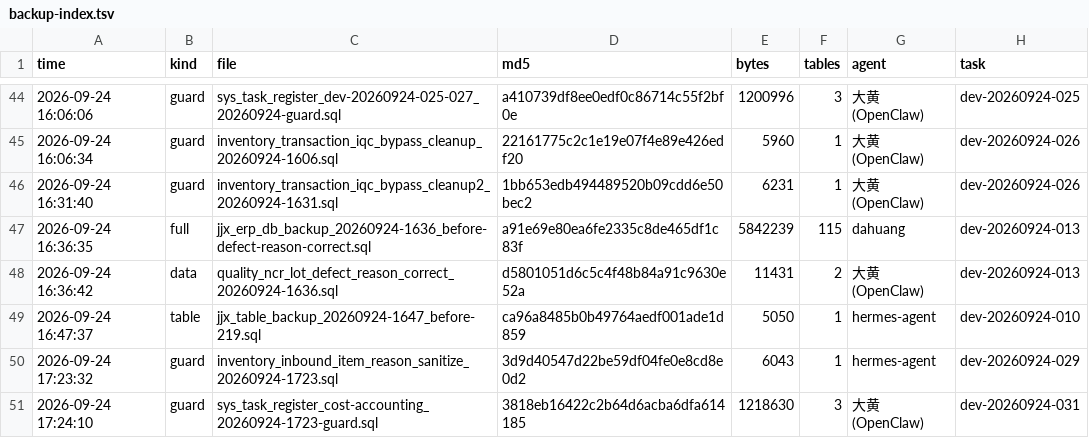
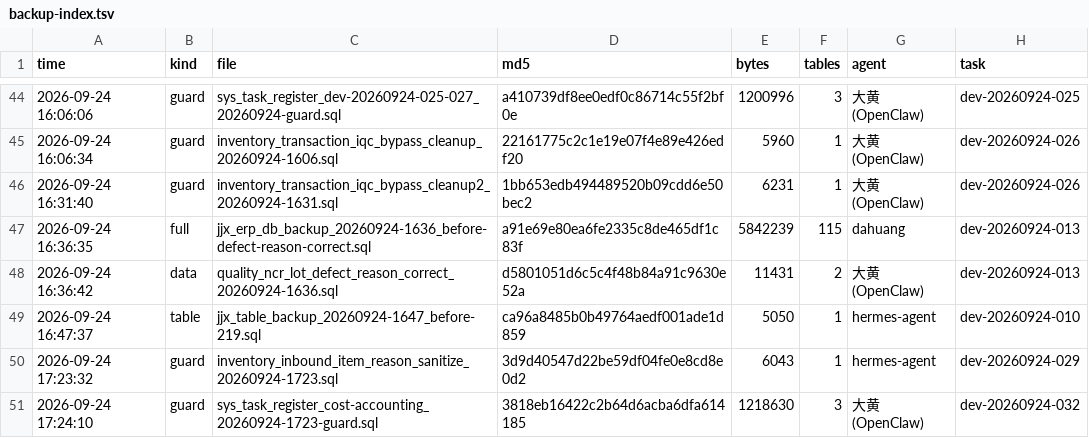
Before and after one commit to HelloLeoLyn/jjx, a TSV file: jjx-docs/sql/backups/backup-index.tsv, drawn as a sheet; only a part is shown, gaps mark what is left out.

Commit message:
chore(backup): 修正备份索引任务码笔误（032 非 031）（任务码 dev-20260924-032）

```diff
--- a/jjx-docs/sql/backups/backup-index.tsv
+++ b/jjx-docs/sql/backups/backup-index.tsv
@@ -50,2 +50,2 @@ time	kind	file	md5	bytes	tables	agent	task
 2026-09-24 17:23:32	guard	inventory_inbound_item_reason_sanitize_20260924-1723.sql	3d9d40547d22be59df04fe0e8cd8e0d2	6043	1	hermes-agent	dev-20260924-029
-2026-09-24 17:24:10	guard	sys_task_register_cost-accounting_20260924-1723-guard.sql	3818eb16422c2b64d6acba6dfa614185	1218630	3	大黄(OpenClaw)	dev-20260924-031
+2026-09-24 17:24:10	guard	sys_task_register_cost-accounting_20260924-1723-guard.sql	3818eb16422c2b64d6acba6dfa614185	1218630	3	大黄(OpenClaw)	dev-20260924-032
```
